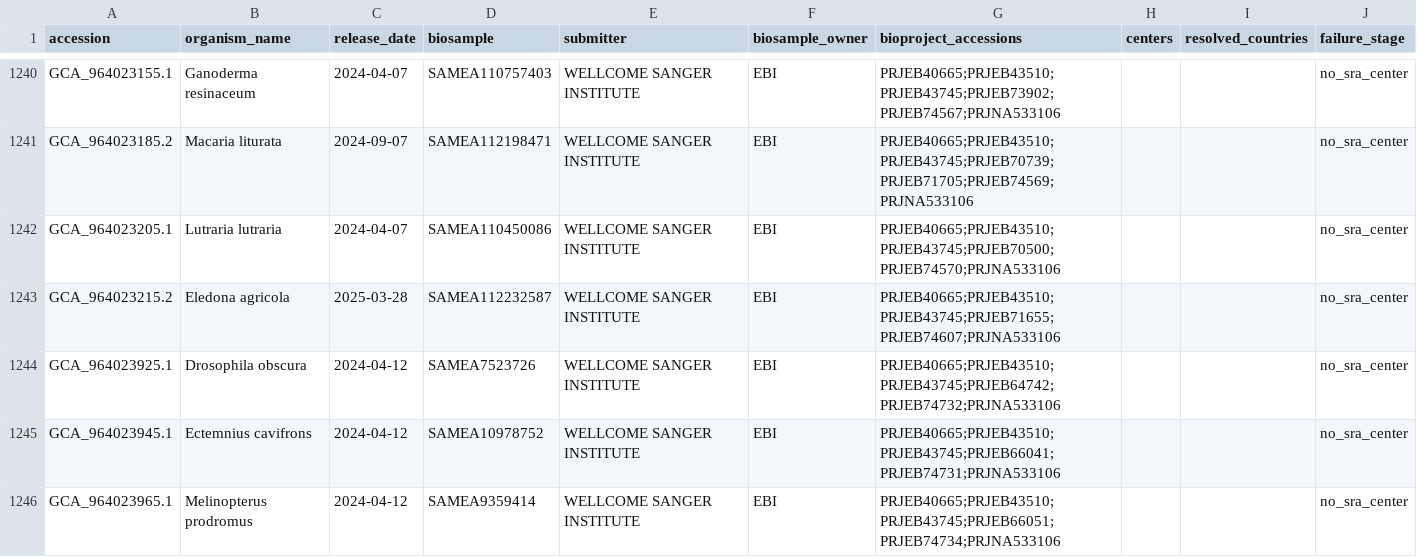
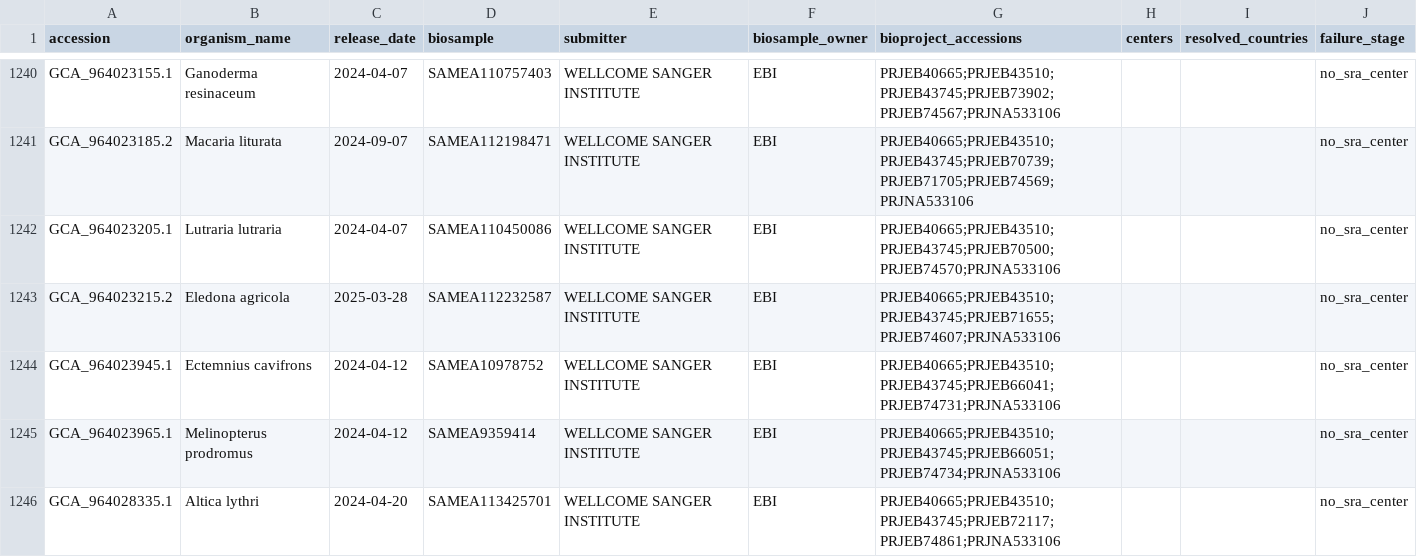
Before and after one commit to Hanliconius/genome-observatory-live, a TSV file: data/audits/sequencing_country_dtol_failures.tsv, drawn as a sheet; only a part is shown, gaps mark what is left out; the shorter side is filled out with more unchanged rows.

```diff
--- a/data/audits/sequencing_country_dtol_failures.tsv
+++ b/data/audits/sequencing_country_dtol_failures.tsv
@@ -1243,3 +1243,2 @@ GCA_964023205.1	Lutraria lutraria	2024-04-07	SAMEA110450086	WELLCOME SANGER INST
 GCA_964023215.2	Eledona agricola	2025-03-28	SAMEA112232587	WELLCOME SANGER INSTITUTE	EBI	PRJEB40665;PRJEB43510;PRJEB43745;PRJEB71655;PRJEB74607;PRJNA533106			no_sra_center
-GCA_964023925.1	Drosophila obscura	2024-04-12	SAMEA7523726	WELLCOME SANGER INSTITUTE	EBI	PRJEB40665;PRJEB43510;PRJEB43745;PRJEB64742;PRJEB74732;PRJNA533106			no_sra_center
 GCA_964023945.1	Ectemnius cavifrons	2024-04-12	SAMEA10978752	WELLCOME SANGER INSTITUTE	EBI	PRJEB40665;PRJEB43510;PRJEB43745;PRJEB66041;PRJEB74731;PRJNA533106			no_sra_center
```
Also changed, not shown: 26 other files.
